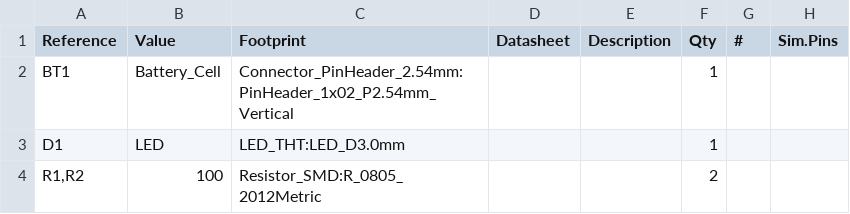
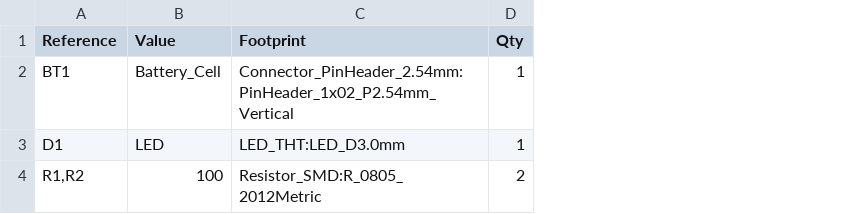
Before and after one commit to tandej/kicad-project-template, a CSV file: bom.csv, drawn as a sheet; the diff names each change by its address in the sheet, - before the commit and + after, or states it on an @@ line.

```diff
--- a/bom.csv
+++ b/bom.csv
-column D (Datasheet), empty
-column E (Description), empty
-column G (#), empty
-column H (Sim.Pins), empty
```
Also changed, not shown: 7 other files.
